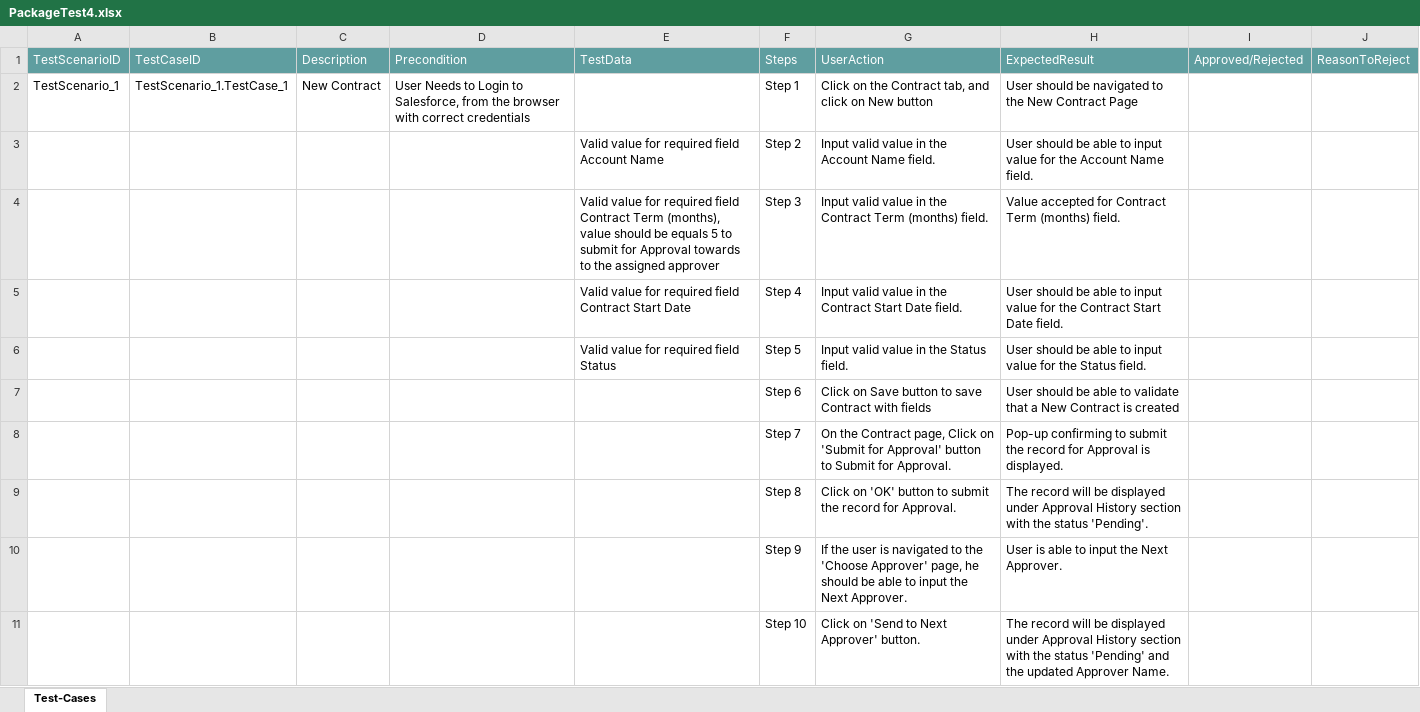
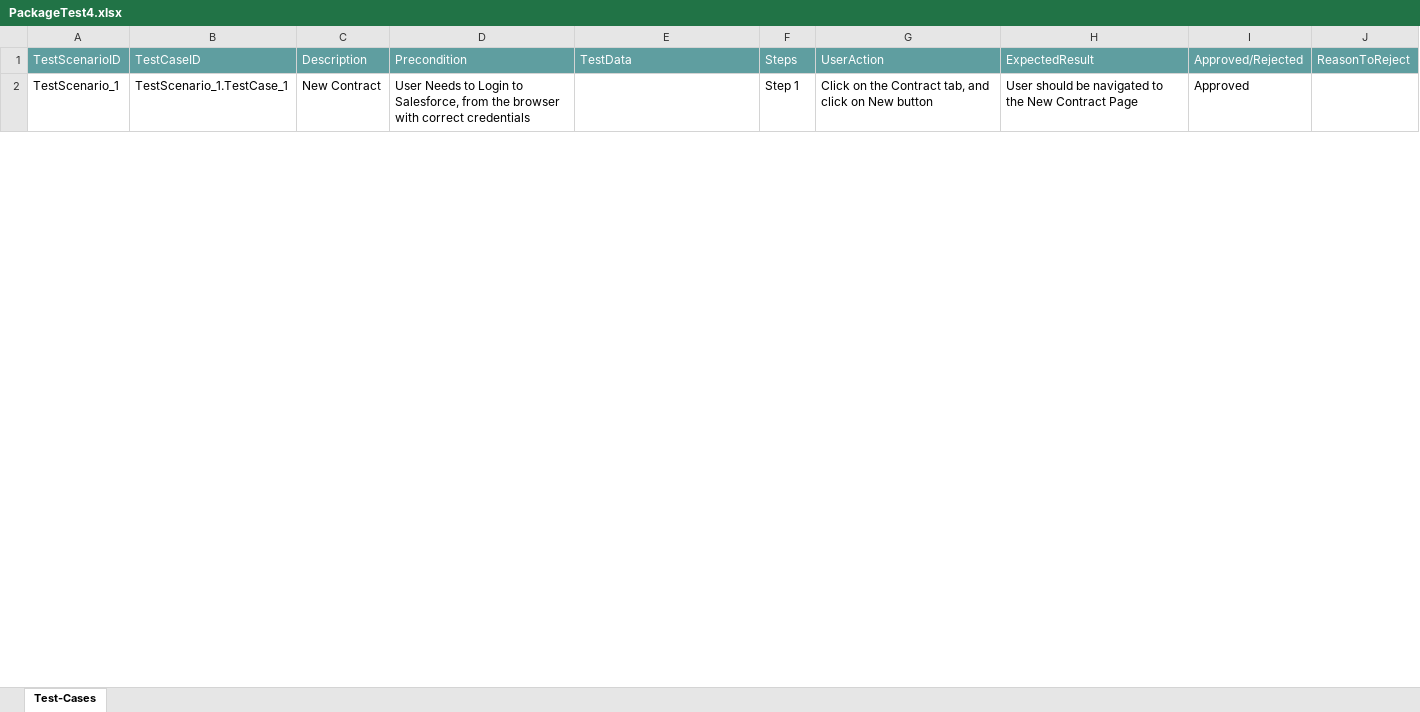
Before and after one commit to ShaikMohamedIrfan/Creatie, an Excel workbook: PackageTest4.xlsx, sheet Test-Cases, drawn as a sheet; only a part is shown; values as stored, in another font and other column widths than the file's, no borders; table styles not drawn; the diff covers the shown part only; the diff names each change by its address in the sheet, - before the commit and + after, or states it on an @@ line.

Commit message:
Add files via upload

```diff
--- a/PackageTest4.xlsx (sheet Test-Cases)
+++ b/PackageTest4.xlsx (sheet Test-Cases)
-I2: (empty)
+I2: Approved
@@ row 3 hidden:  |  |  |  | Valid value for required field Account Name | Step 2 | Input valid value in the Account Name field. | User should be able to input value for the Account Name field. @@
@@ row 4 hidden:  |  |  |  | Valid value for required field Contract Term (months), value should be equals 5 to submit for Approval towards to the assigned approver | Step 3 | Input valid value in the Contract Term (months) field. | Value accepted for Contract Term (months) field. @@
@@ row 5 hidden:  |  |  |  | Valid value for required field Contract Start Date | Step 4 | Input valid value in the Contract Start Date field. | User should be able to input value for the Contract Start Date field. @@
@@ row 6 hidden:  |  |  |  | Valid value for required field Status | Step 5 | Input valid value in the Status field. | User should be able to input value for the Status field. @@
@@ row 7 hidden:  |  |  |  |  | Step 6 | Click on Save button to save Contract with fields | User should be able to validate that a New Contract is created @@
@@ row 8 hidden:  |  |  |  |  | Step 7 | On the Contract page, Click on 'Submit for Approval' button to Submit for Approval. | Pop-up confirming to submit the record for Approval is displayed. @@
@@ row 9 hidden:  |  |  |  |  | Step 8 | Click on 'OK' button to submit the record for Approval. | The record will be displayed under Approval History section with the status 'Pending'. @@
@@ row 10 hidden:  |  |  |  |  | Step 9 | If the user is navigated to the 'Choose Approver' page, he should be able to input the Next Approver. | User is able to input the Next Approver. @@
@@ row 11 hidden:  |  |  |  |  | Step 10 | Click on 'Send to Next Approver' button. | The record will be displayed under Approval History section with the status 'Pending' and the updated Approver Name. @@
```
Also changed, not shown: 37 hidden or unhidden rows and 9 edited cells elsewhere in this sheet.
